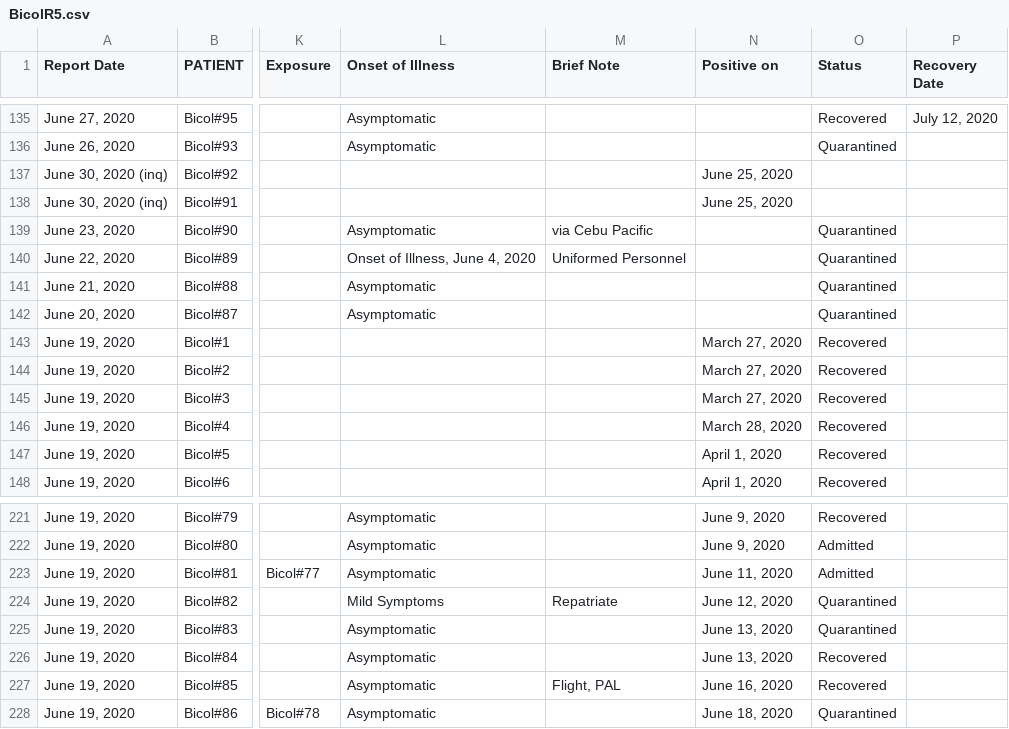
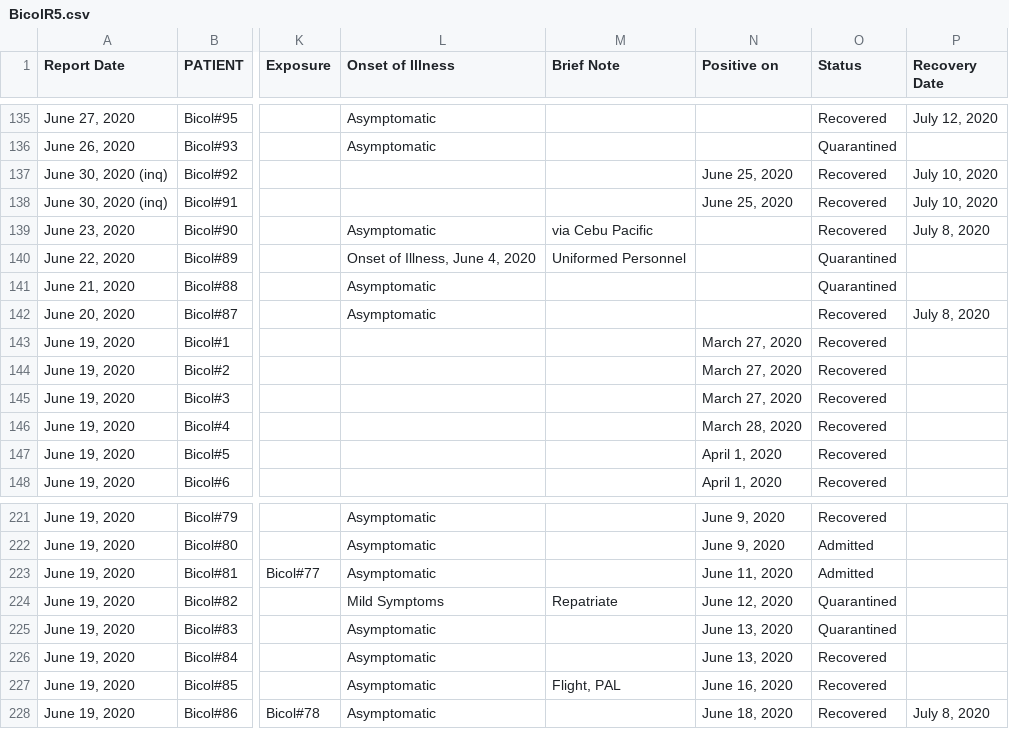
Before and after one commit to jmbangate/jmbangate.github.io, a CSV file: covid/BicolR5.csv, drawn as a sheet; only a part is shown, gaps mark what is left out; the diff names each change by its address in the sheet, - before the commit and + after, or states it on an @@ line.

```diff
--- a/covid/BicolR5.csv
+++ b/covid/BicolR5.csv
-O137:O138 (Status): (empty)
+O137:O138 (Status): Recovered
-P137:P138 (Recovery Date): (empty)
+P137:P138 (Recovery Date): July 10, 2020
-O139 (Status): Quarantined
+O139 (Status): Recovered
-P139 (Recovery Date): (empty)
+P139 (Recovery Date): July 8, 2020
-O142 (Status): Quarantined
+O142 (Status): Recovered
-P142 (Recovery Date): (empty)
+P142 (Recovery Date): July 8, 2020
-O228 (Status): Quarantined
+O228 (Status): Recovered
-P228 (Recovery Date): (empty)
+P228 (Recovery Date): July 8, 2020
```
Also changed, not shown: 3 other files.
